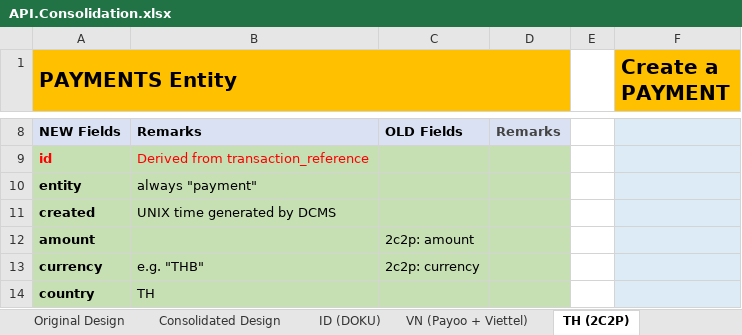
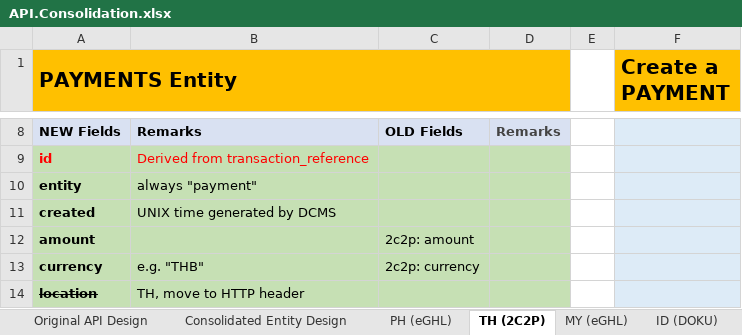
Before and after one commit to taftleung/ForTempUse, an Excel workbook: API.Consolidation.xlsx, sheet TH (2C2P), drawn as a sheet; only a part is shown, gaps mark what is left out; values as stored, in another font and other column widths than the file's, no borders; removed rows and columns are numbered as before the commit, all else as after; the diff covers the shown part only; the diff names each change by its address in the sheet, - before the commit and + after, or states it on an @@ line.

```diff
--- a/API.Consolidation.xlsx (sheet TH (2C2P))
+++ b/API.Consolidation.xlsx (sheet TH (2C2P))
-sheet tab: Original Design
+sheet tab: Original API Design
-sheet tab: Consolidated Design
+sheet tab: Consolidated Entity Design
+sheet tab: PH (eGHL)
+sheet tab: MY (eGHL)
@@ sheet tab order changed: Original API Design | Consolidated Entity Design | PH (eGHL) | TH (2C2P) | MY (eGHL) | ID (DOKU) @@
-row 14: country | TH
+row 14: location | TH, move to HTTP header
```
Also changed, not shown: 1 removed row and 2 edited cells elsewhere in this sheet, sheet Consolidated Entity Design, sheet VN (Payoo + Viettel), sheet ID (DOKU).
